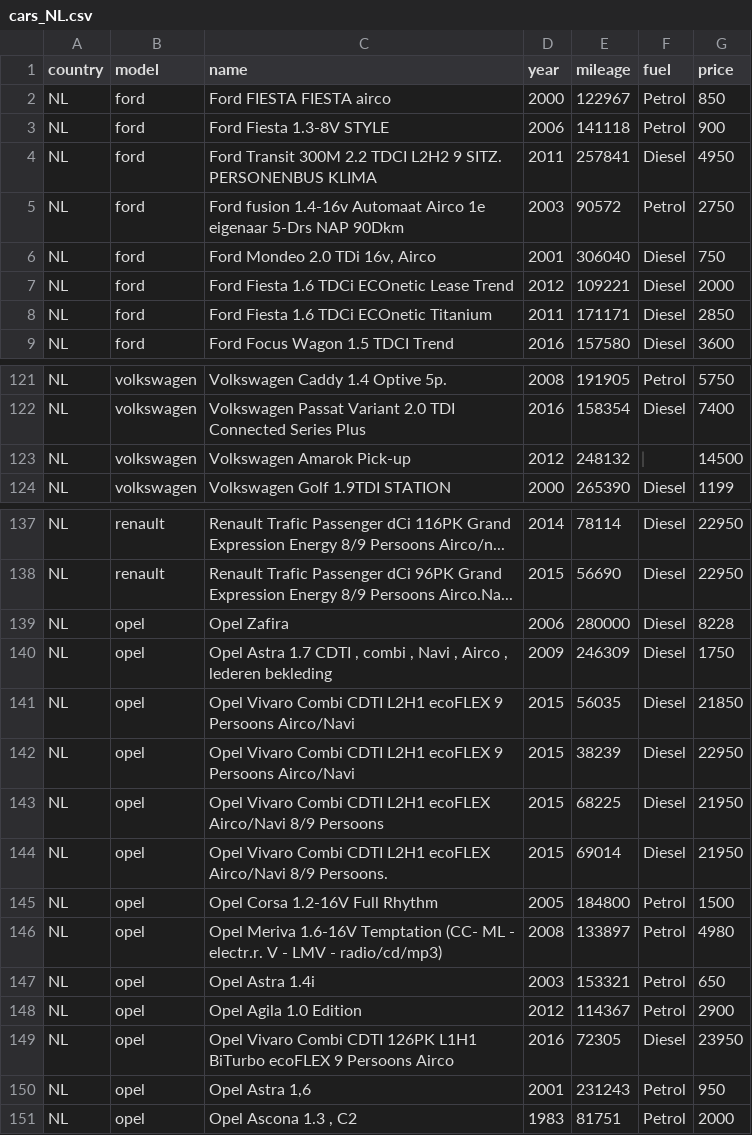
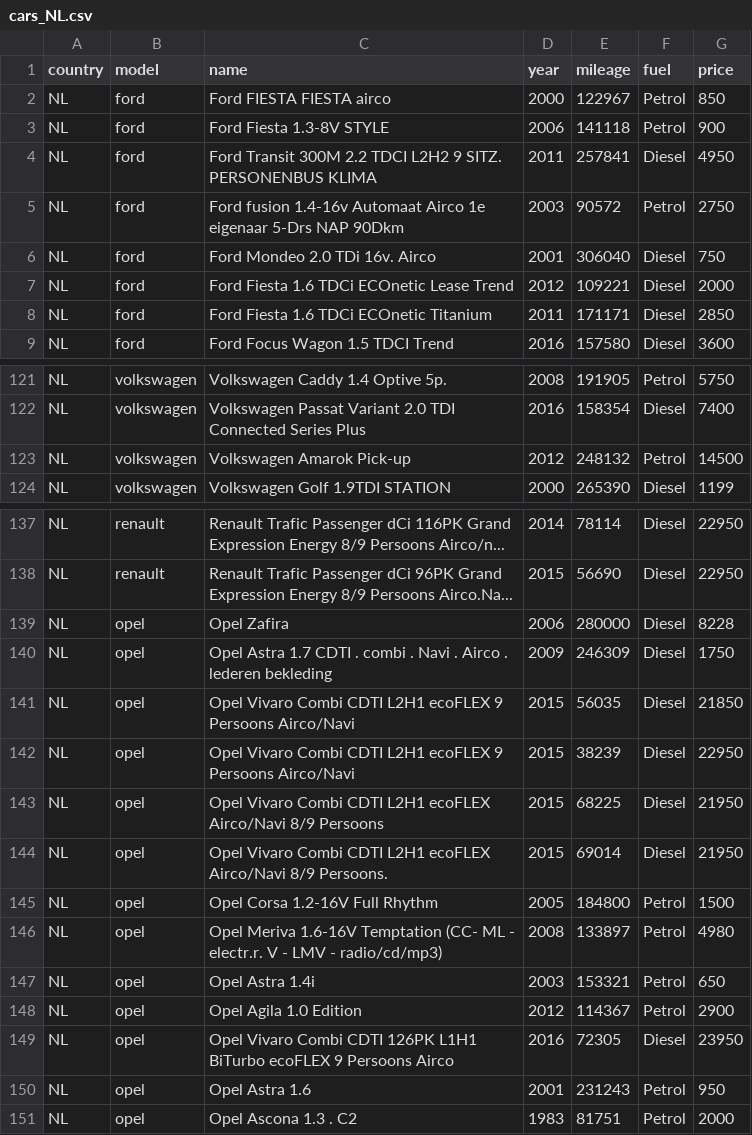
Before and after one commit to tableClothed/cars-price-comparision, a CSV file: cars_NL.csv, drawn as a sheet; only a part is shown, gaps mark what is left out; the diff covers the shown part only.

```diff
--- a/cars_NL.csv
+++ b/cars_NL.csv
@@ -5,3 +5,3 @@ NL;ford;Ford Transit 300M 2.2 TDCI L2H2 9 SITZ. PERSONENBUS KLIMA;2011;257841;Di
 NL;ford;Ford fusion 1.4-16v Automaat Airco 1e eigenaar 5-Drs NAP 90Dkm;2003;90572;Petrol;2750
-NL;ford;Ford Mondeo 2.0 TDi 16v, Airco;2001;306040;Diesel;750
+NL;ford;Ford Mondeo 2.0 TDi 16v. Airco;2001;306040;Diesel;750
 NL;ford;Ford Fiesta 1.6 TDCi ECOnetic Lease Trend;2012;109221;Diesel;2000
@@ -122,3 +122,3 @@ NL;volkswagen;Volkswagen Caddy 1.4 Optive 5p.;2008;191905;Petrol;5750
 NL;volkswagen;Volkswagen Passat Variant 2.0 TDI Connected Series Plus;2016;158354;Diesel;7400
-NL;volkswagen;Volkswagen Amarok Pick-up;2012;248132;‌;14500
+NL;volkswagen;Volkswagen Amarok Pick-up;2012;248132;Petrol;14500
 NL;volkswagen;Volkswagen Golf 1.9TDI STATION;2000;265390;Diesel;1199
@@ -139,3 +139,3 @@ NL;renault;Renault Trafic Passenger dCi 96PK Grand Expression Energy 8/9  Persoo
 NL;opel;Opel Zafira;2006;280000;Diesel;8228
-NL;opel;Opel Astra 1.7 CDTI , combi , Navi , Airco , lederen bekleding;2009;246309;Diesel;1750
+NL;opel;Opel Astra 1.7 CDTI . combi . Navi . Airco . lederen bekleding;2009;246309;Diesel;1750
 NL;opel;Opel Vivaro Combi CDTI  L2H1 ecoFLEX 9 Persoons Airco/Navi;2015;56035;Diesel;21850
@@ -149,3 +149,3 @@ NL;opel;Opel Agila 1.0 Edition;2012;114367;Petrol;2900
 NL;opel;Opel Vivaro Combi CDTI 126PK L1H1 BiTurbo ecoFLEX 9 Persoons Airco;2016;72305;Diesel;23950
-NL;opel;Opel Astra 1,6;2001;231243;Petrol;950
-NL;opel;Opel Ascona 1.3 , C2;1983;81751;Petrol;2000
+NL;opel;Opel Astra 1.6;2001;231243;Petrol;950
+NL;opel;Opel Ascona 1.3 . C2;1983;81751;Petrol;2000
```
Also changed, not shown: 20 edited cells elsewhere in this file, 2 other files.
